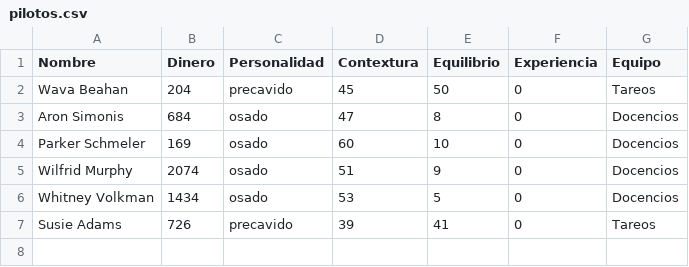
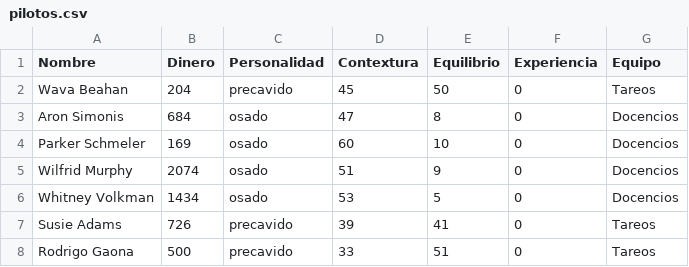
Before and after one commit to Gaonuk/IIC2233-Gaonuk, a CSV file: Tareas/T01/base_datos/pilotos.csv, drawn as a sheet; the diff names each change by its address in the sheet, - before the commit and + after, or states it on an @@ line.

```diff
--- a/Tareas/T01/base_datos/pilotos.csv
+++ b/Tareas/T01/base_datos/pilotos.csv
+row 8: Rodrigo Gaona | 500 | precavido | 33 | 51 | 0 | Tareos
```
Also changed, not shown: 7 other files.
